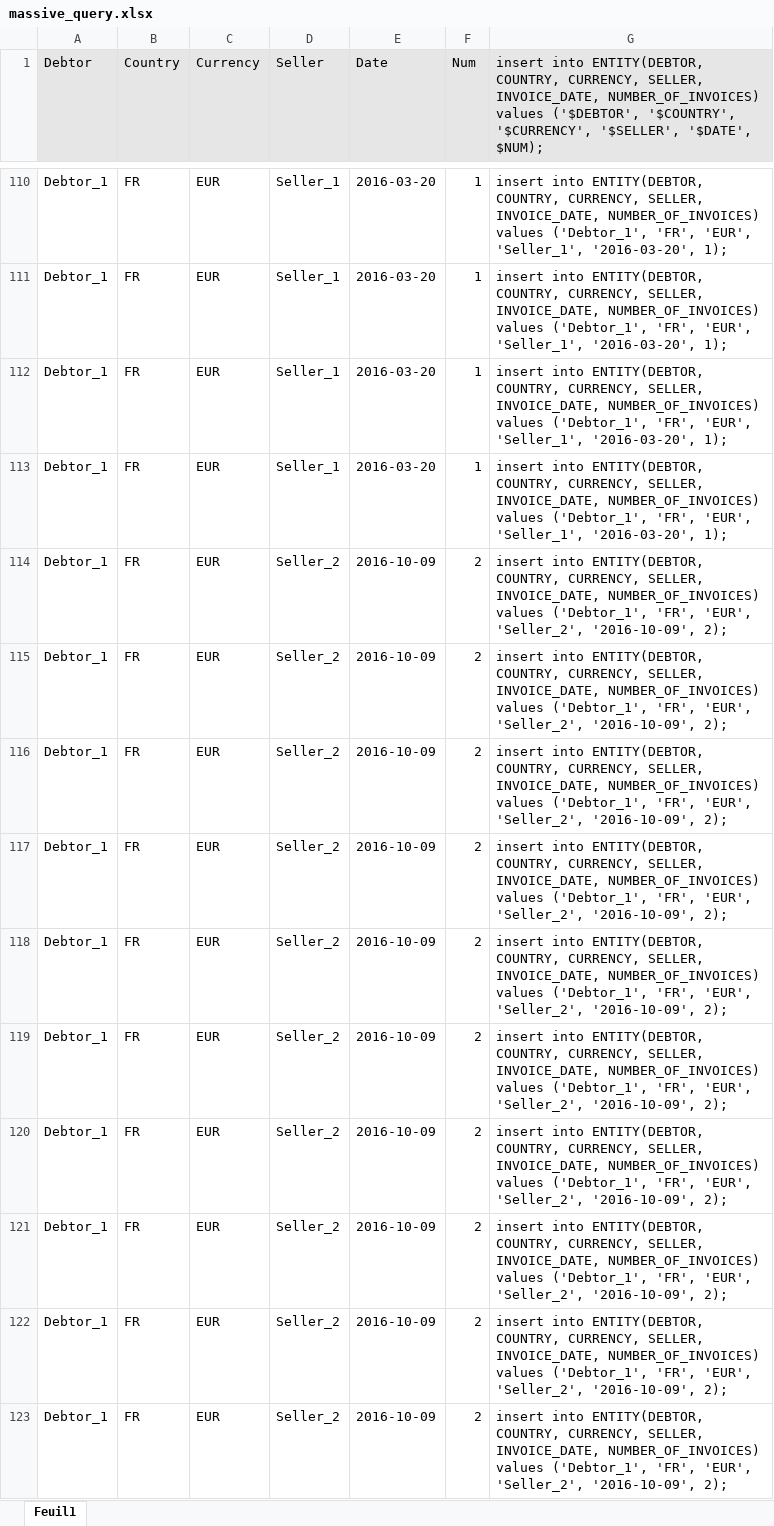
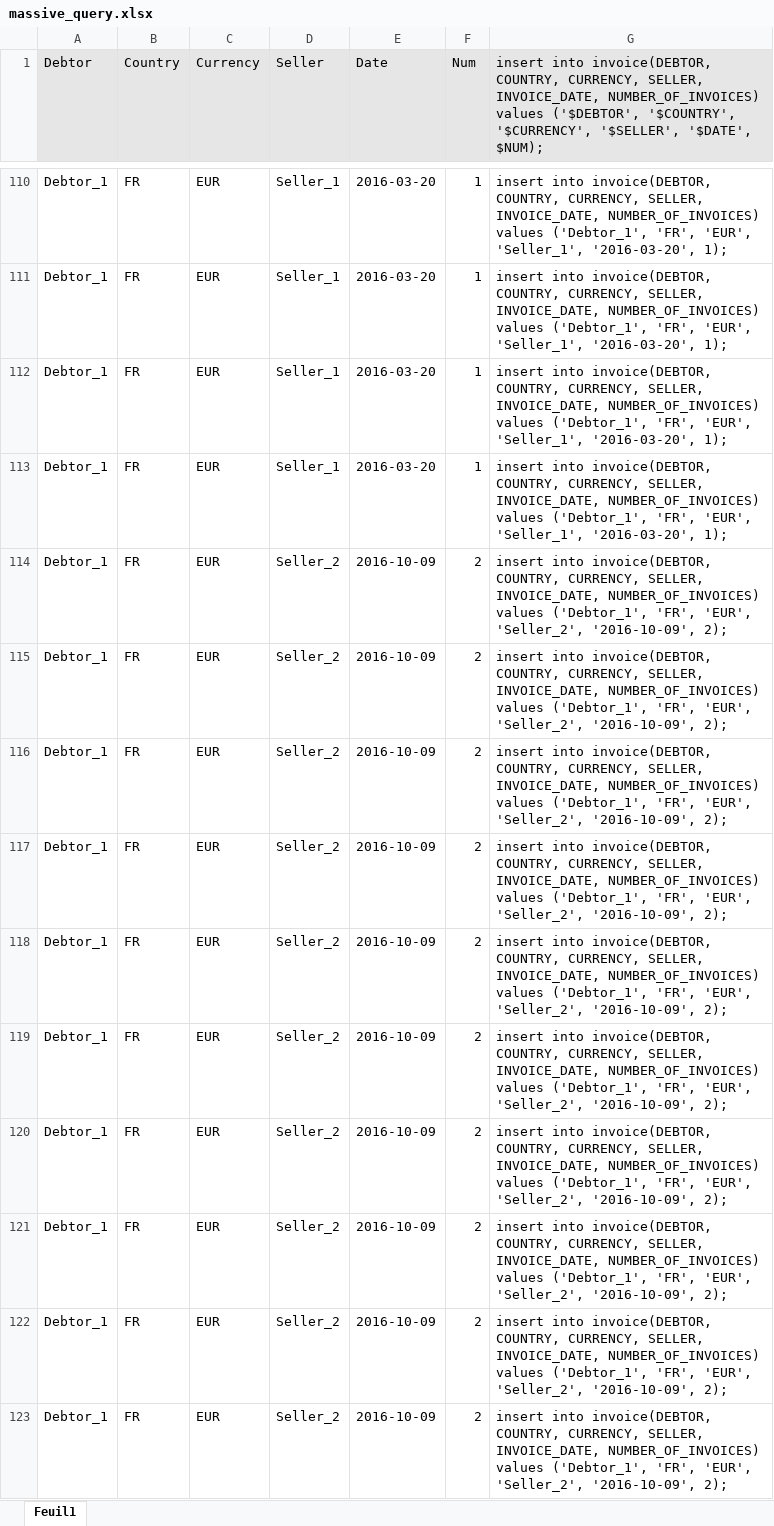
Before and after one commit to oterrien/spring-boot-sla-rules, an Excel workbook: mysql/massive_query.xlsx, sheet Feuil1, drawn as a sheet; only a part is shown, gaps mark what is left out; values as stored, in another font and other column widths than the file's, no borders; the diff covers the shown part only; the diff names each change by its address in the sheet, - before the commit and + after, or states it on an @@ line.

```diff
--- a/mysql/massive_query.xlsx (sheet Feuil1)
+++ b/mysql/massive_query.xlsx (sheet Feuil1)
-G1: insert into ENTITY(DEBTOR, COUNTRY, CURRENCY,…
+G1: insert into invoice(DEBTOR, COUNTRY, CURRENCY,…
-G110:G113: insert into ENTITY(DEBTOR, COUNTRY, CURRENCY,…
+G110:G113: insert into invoice(DEBTOR, COUNTRY, CURRENCY,…
-G114:G123: insert into ENTITY(DEBTOR, COUNTRY, CURRENCY,…
+G114:G123: insert into invoice(DEBTOR, COUNTRY, CURRENCY,…
```
Also changed, not shown: 527 edited cells elsewhere in this sheet, 3 other files.
